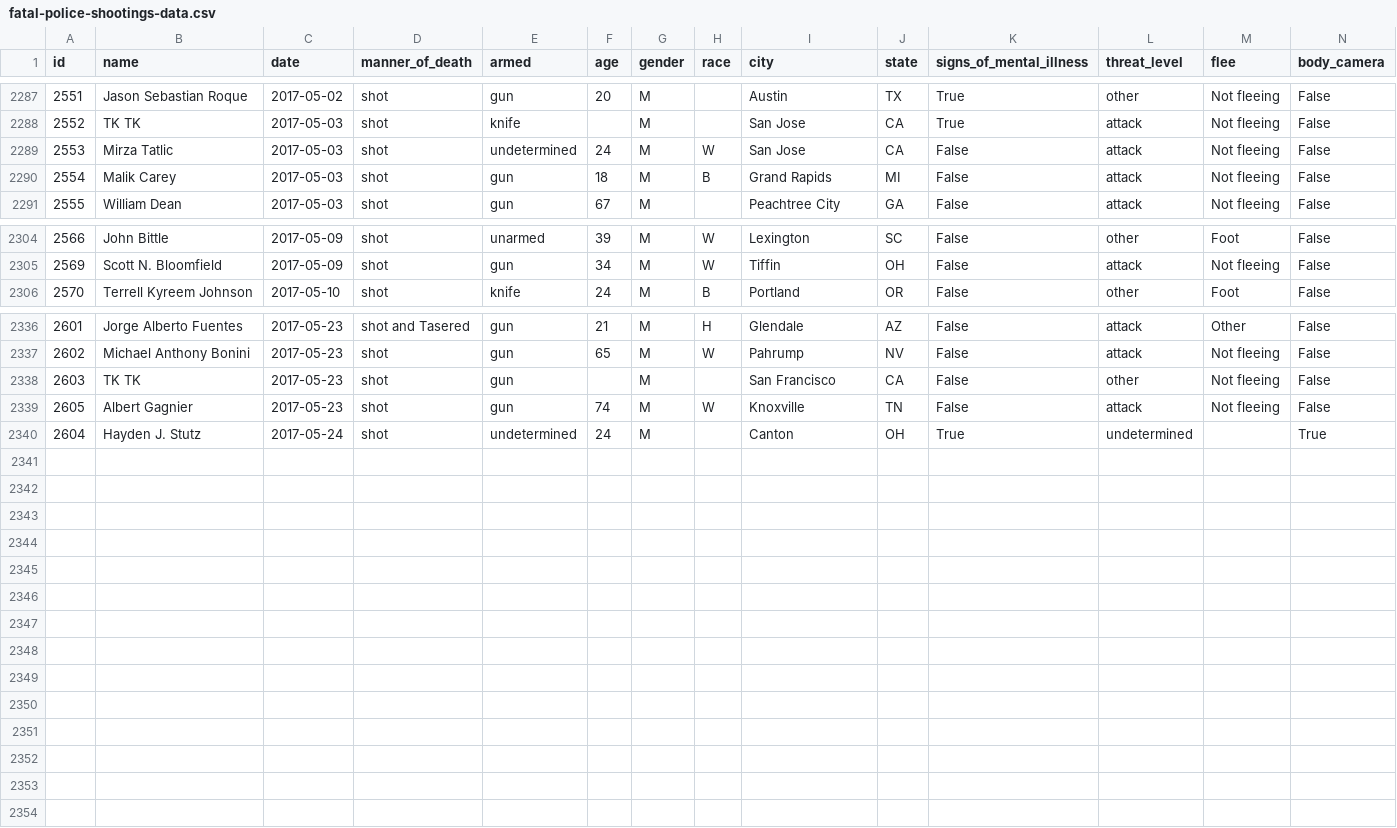
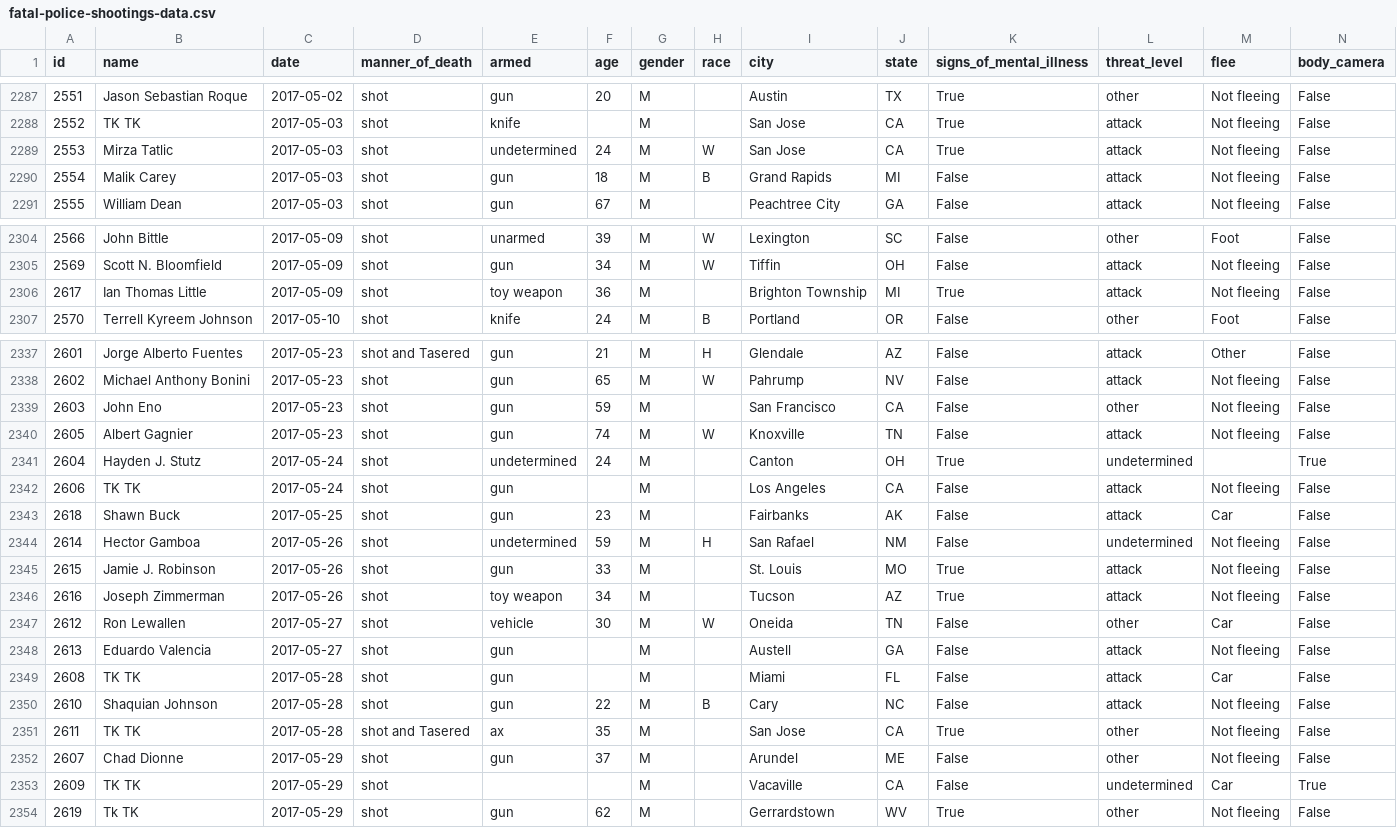
Before and after one commit to joshbegley/wapo-police-shootings, a CSV file: fatal-police-shootings-data.csv, drawn as a sheet; only a part is shown, gaps mark what is left out.

Commit message:
automatic updates

```diff
--- a/fatal-police-shootings-data.csv
+++ b/fatal-police-shootings-data.csv
@@ -2288,3 +2288,3 @@ id,name,date,manner_of_death,armed,age,gender,race,city,state,signs_of_mental_il
 2552,TK TK,2017-05-03,shot,knife,,M,,San Jose,CA,True,attack,Not fleeing,False
-2553,Mirza Tatlic,2017-05-03,shot,undetermined,24,M,W,San Jose,CA,False,attack,Not fleeing,False
+2553,Mirza Tatlic,2017-05-03,shot,undetermined,24,M,W,San Jose,CA,True,attack,Not fleeing,False
 2554,Malik Carey,2017-05-03,shot,gun,18,M,B,Grand Rapids,MI,False,attack,Not fleeing,False
@@ -2305,2 +2305,3 @@ id,name,date,manner_of_death,armed,age,gender,race,city,state,signs_of_mental_il
 2569,Scott N. Bloomfield,2017-05-09,shot,gun,34,M,W,Tiffin,OH,False,attack,Not fleeing,False
+2617,Ian Thomas Little,2017-05-09,shot,toy weapon,36,M,,Brighton Township,MI,True,attack,Not fleeing,False
 2570,Terrell Kyreem Johnson,2017-05-10,shot,knife,24,M,B,Portland,OR,False,other,Foot,False
@@ -2337,4 +2338,17 @@ id,name,date,manner_of_death,armed,age,gender,race,city,state,signs_of_mental_il
 2602,Michael Anthony Bonini,2017-05-23,shot,gun,65,M,W,Pahrump,NV,False,attack,Not fleeing,False
-2603,TK TK,2017-05-23,shot,gun,,M,,San Francisco,CA,False,other,Not fleeing,False
+2603,John Eno,2017-05-23,shot,gun,59,M,,San Francisco,CA,False,other,Not fleeing,False
 2605,Albert Gagnier,2017-05-23,shot,gun,74,M,W,Knoxville,TN,False,attack,Not fleeing,False
 2604,Hayden J. Stutz,2017-05-24,shot,undetermined,24,M,,Canton,OH,True,undetermined,,True
+2606,TK TK,2017-05-24,shot,gun,,M,,Los Angeles,CA,False,attack,Not fleeing,False
+2618,Shawn Buck,2017-05-25,shot,gun,23,M,,Fairbanks,AK,False,attack,Car,False
+2614,Hector Gamboa,2017-05-26,shot,undetermined,59,M,H,San Rafael,NM,False,undetermined,Not fleeing,False
+2615,Jamie J. Robinson,2017-05-26,shot,gun,33,M,,St. Louis,MO,True,attack,Not fleeing,False
+2616,Joseph Zimmerman,2017-05-26,shot,toy weapon,34,M,,Tucson,AZ,True,attack,Not fleeing,False
+2612,Ron Lewallen,2017-05-27,shot,vehicle,30,M,W,Oneida,TN,False,other,Car,False
+2613,Eduardo Valencia,2017-05-27,shot,gun,,M,,Austell,GA,False,attack,Not fleeing,False
+2608,TK TK,2017-05-28,shot,gun,,M,,Miami,FL,False,attack,Car,False
+2610,Shaquian Johnson,2017-05-28,shot,gun,22,M,B,Cary,NC,False,attack,Not fleeing,False
+2611,TK TK,2017-05-28,shot and Tasered,ax,35,M,,San Jose,CA,True,other,Not fleeing,False
+2607,Chad Dionne,2017-05-29,shot,gun,37,M,,Arundel,ME,False,other,Not fleeing,False
+2609,TK TK,2017-05-29,shot,,,M,,Vacaville,CA,False,undetermined,Car,True
+2619,Tk TK,2017-05-29,shot,gun,62,M,,Gerrardstown,WV,True,other,Not fleeing,False
```
